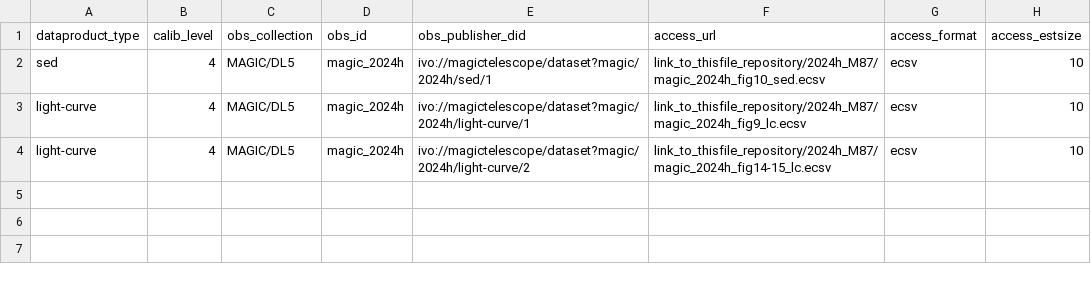
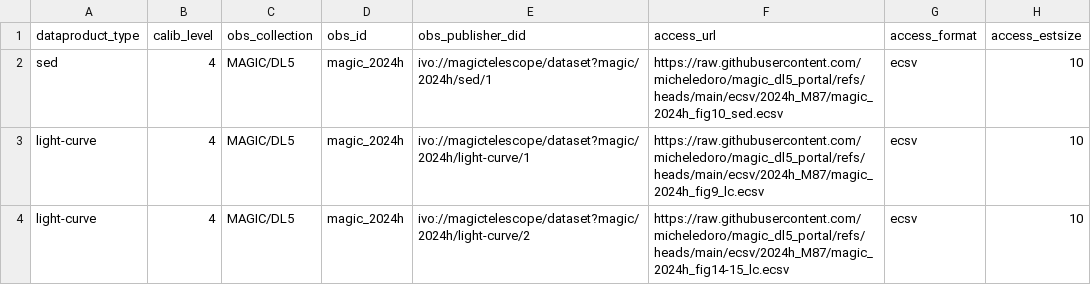
Before and after one commit to micheledoro/magic_dl5_portal, a CSV file: ecsv/2024h_M87/magic_2024h_obscore.csv, drawn as a sheet; only a part is shown; the diff names each change by its address in the sheet, - before the commit and + after, or states it on an @@ line.

```diff
--- a/ecsv/2024h_M87/magic_2024h_obscore.csv
+++ b/ecsv/2024h_M87/magic_2024h_obscore.csv
-F2 (access_url): link_to_thisfile_repository/2024h_M87/magic_2024h_fig10_sed.ecsv
+F2 (access_url): https://raw.githubusercontent.com/micheledoro/magic_dl5_portal/refs/heads/main/ecsv/2024h_M87/magic_2024h_fig10_sed.ecsv
-F3 (access_url): link_to_thisfile_repository/2024h_M87/magic_2024h_fig9_lc.ecsv
+F3 (access_url): https://raw.githubusercontent.com/micheledoro/magic_dl5_portal/refs/heads/main/ecsv/2024h_M87/magic_2024h_fig9_lc.ecsv
-F4 (access_url): link_to_thisfile_repository/2024h_M87/magic_2024h_fig14-15_lc.ecsv
+F4 (access_url): https://raw.githubusercontent.com/micheledoro/magic_dl5_portal/refs/heads/main/ecsv/2024h_M87/magic_2024h_fig14-15_lc.ecsv
```
Also changed, not shown: ecsv/2024k_FSRQ_UL/magic_2024k_obscore.csv, ecsv/2026a_NToO/magic_2026a_obscore.csv, 27 other files.
